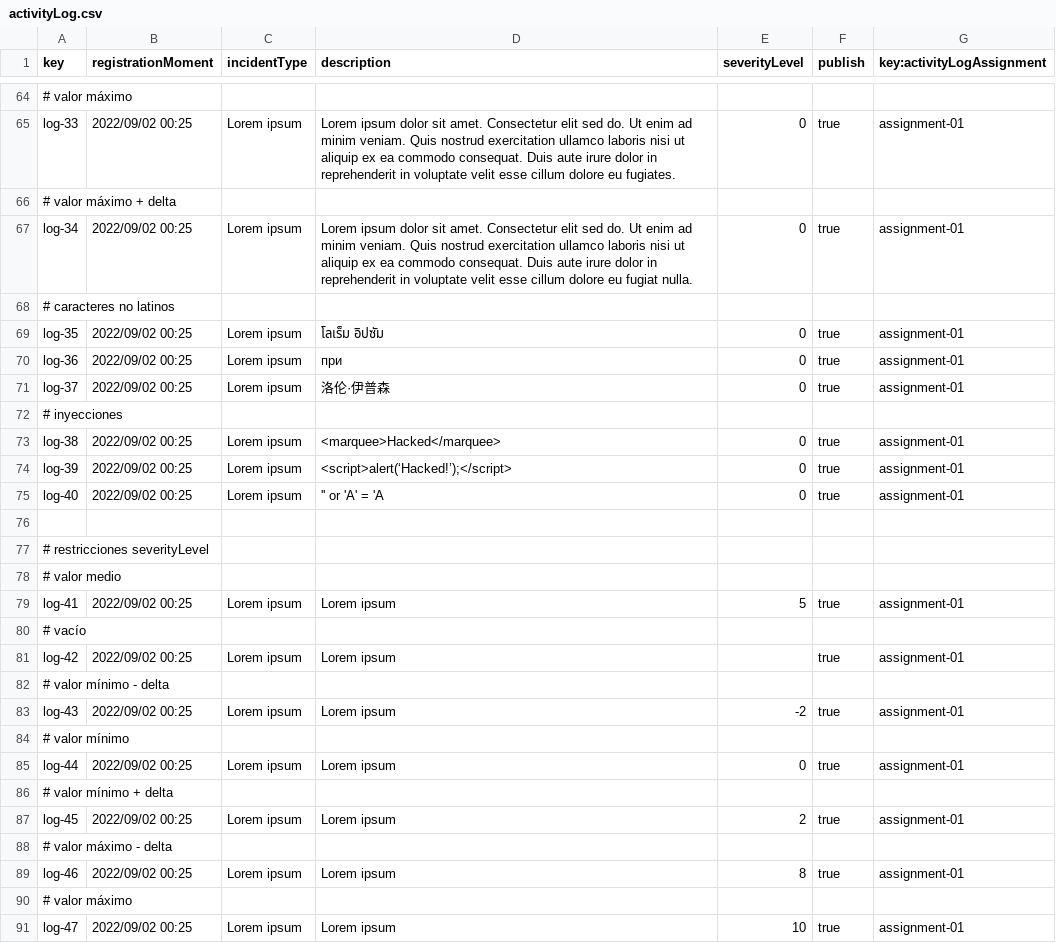
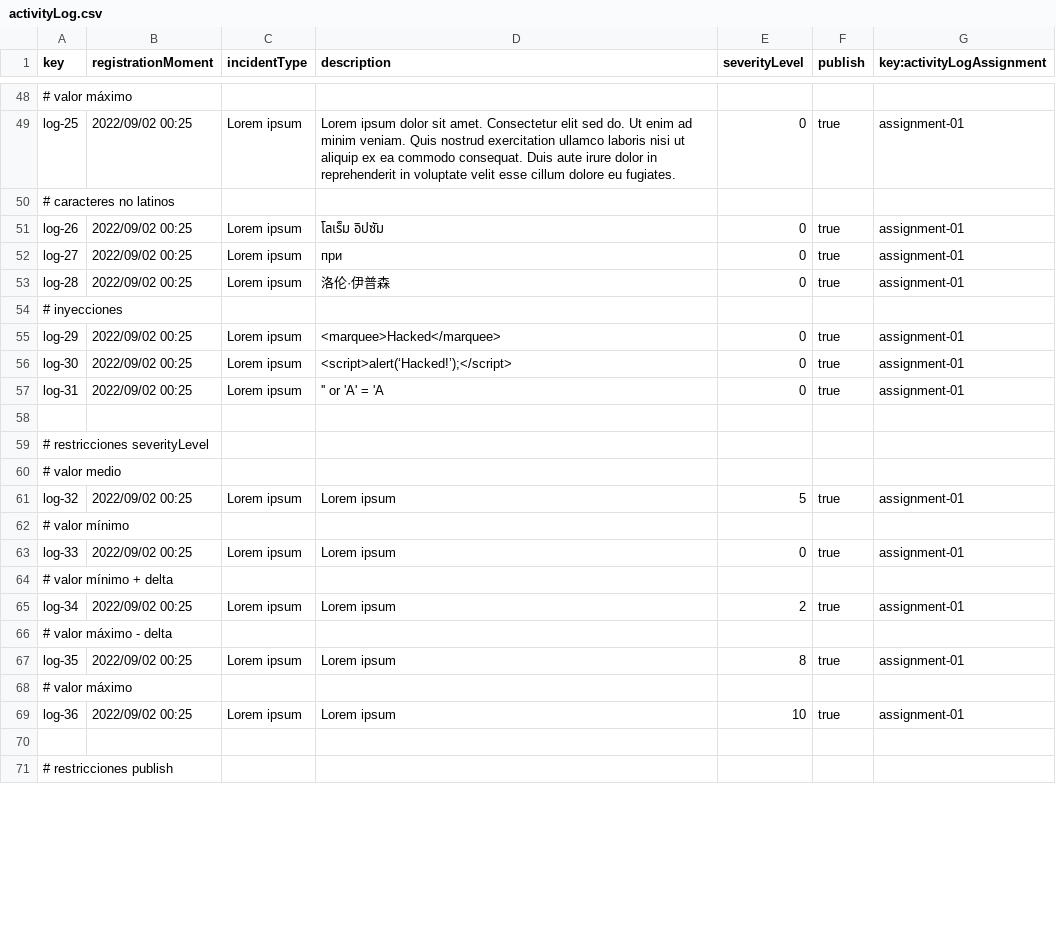
Before and after one commit to javsorbla/Acme-ANS-D03, a CSV file: src/main/resources/WEB-INF/data/sample/activityLog.csv, drawn as a sheet; only a part is shown, gaps mark what is left out; the shorter side is filled out with more unchanged rows; removed rows and columns are numbered as before the commit, all else as after; the diff covers the shown part only; the diff names each change by its address in the sheet, - before the commit and + after, or states it on an @@ line.

```diff
--- a/src/main/resources/WEB-INF/data/sample/activityLog.csv
+++ b/src/main/resources/WEB-INF/data/sample/activityLog.csv
-A49 (key): log-33
+A49 (key): log-25
-row 66: # valor máximo + delta
-row 67: log-34 | 2022/09/02 00:25 | Lorem ipsum | Lorem ipsum dolor sit amet. Consectetur elit sed do. Ut enim ad minim veniam. Quis nostrud exercitation ullamco laboris nisi ut aliquip ex ea commodo consequat. Duis aute irure dolor in reprehenderit in voluptate velit esse cillum dolore eu fugiat nulla. | 0 | true | assignment-01
-A51 (key): log-35
+A51 (key): log-26
-A52 (key): log-36
+A52 (key): log-27
-A53 (key): log-37
+A53 (key): log-28
-A55 (key): log-38
+A55 (key): log-29
-A56 (key): log-39
+A56 (key): log-30
-A57 (key): log-40
+A57 (key): log-31
-A61 (key): log-41
+A61 (key): log-32
-row 80: # vacío
-row 81: log-42 | 2022/09/02 00:25 | Lorem ipsum | Lorem ipsum |  | true | assignment-01
-row 82: # valor mínimo - delta
-row 83: log-43 | 2022/09/02 00:25 | Lorem ipsum | Lorem ipsum | -2 | true | assignment-01
-A63 (key): log-44
+A63 (key): log-33
-A65 (key): log-45
+A65 (key): log-34
-A67 (key): log-46
+A67 (key): log-35
-A69 (key): log-47
+A69 (key): log-36
```
Also changed, not shown: 18 removed rows and 21 edited cells elsewhere in this file, src/main/resources/WEB-INF/data/sample/flightAssignment.csv, 2 other files.
